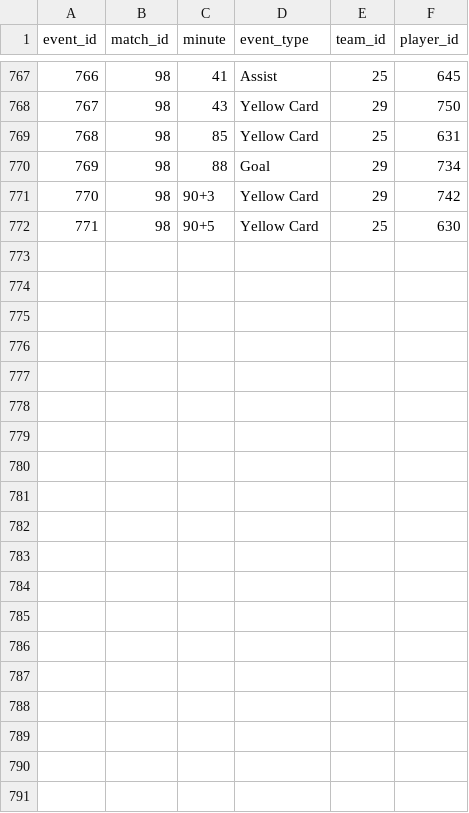
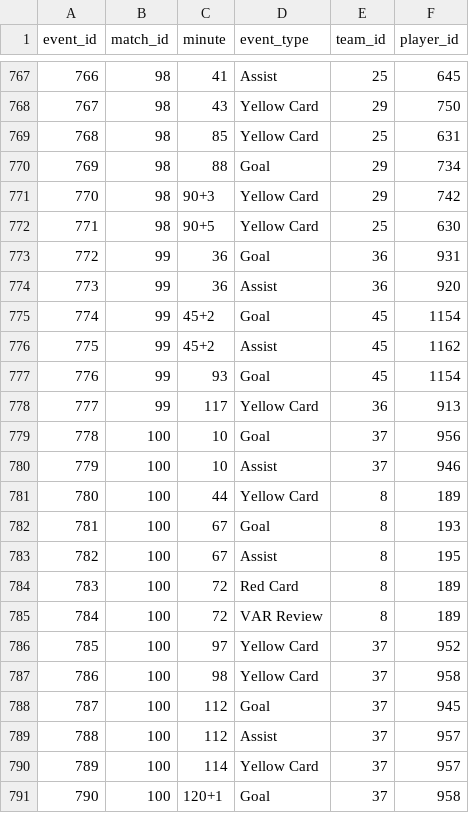
Before and after one commit to mominullptr/FIFA-World-Cup-2026-Dataset, a CSV file: match_events.csv, drawn as a sheet; only a part is shown, gaps mark what is left out.

```diff
--- a/match_events.csv
+++ b/match_events.csv
@@ -772 +772,20 @@ event_id,match_id,minute,event_type,team_id,player_id
 771,98,90+5,Yellow Card,25,630
+772,99,36,Goal,36,931
+773,99,36,Assist,36,920
+774,99,45+2,Goal,45,1154
+775,99,45+2,Assist,45,1162
+776,99,93,Goal,45,1154
+777,99,117,Yellow Card,36,913
+778,100,10,Goal,37,956
+779,100,10,Assist,37,946
+780,100,44,Yellow Card,8,189
+781,100,67,Goal,8,193
+782,100,67,Assist,8,195
+783,100,72,Red Card,8,189
+784,100,72,VAR Review,8,189
+785,100,97,Yellow Card,37,952
+786,100,98,Yellow Card,37,958
+787,100,112,Goal,37,945
+788,100,112,Assist,37,957
+789,100,114,Yellow Card,37,957
+790,100,120+1,Goal,37,958
```
Also changed, not shown: match_lineups.csv, match_prediction_features.csv, 6 other files.
